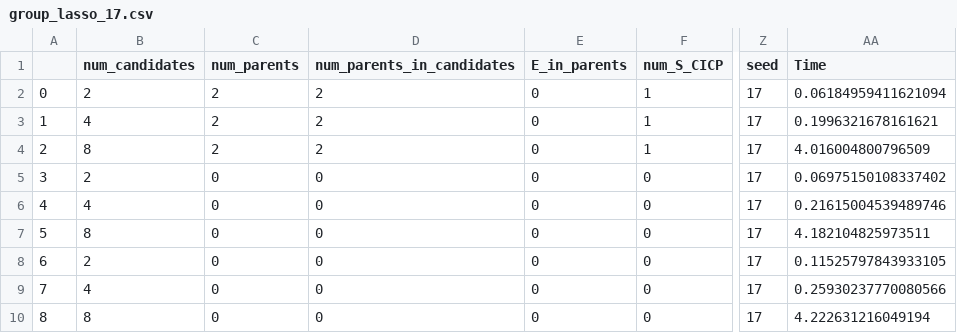
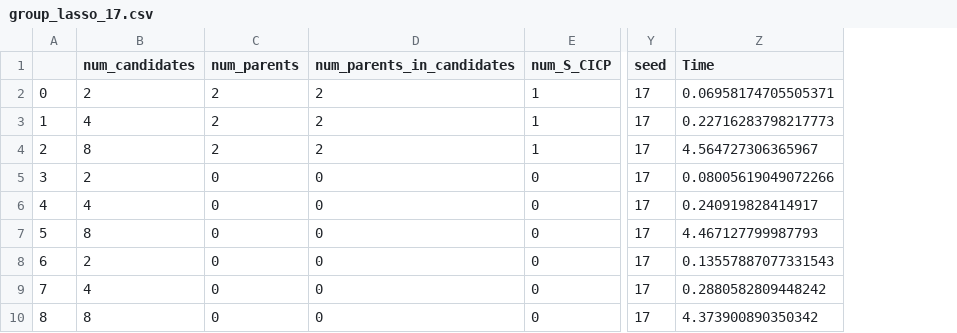
Before and after one commit to Phluenam/Causality-With-Clusters, a CSV file: cluster_icp/rerun_csvs/group_lasso_17.csv, drawn as a sheet; only a part is shown, gaps mark what is left out; removed rows and columns are numbered as before the commit, all else as after; the diff names each change by its address in the sheet, - before the commit and + after, or states it on an @@ line.

```diff
--- a/cluster_icp/rerun_csvs/group_lasso_17.csv
+++ b/cluster_icp/rerun_csvs/group_lasso_17.csv
-column E (E_in_parents), rows 2-10: all 0
-Z2 (Time): 0.06184959411621094
+Z2 (Time): 0.06958174705505371
-Z3 (Time): 0.1996321678161621
+Z3 (Time): 0.22716283798217773
-Z4 (Time): 4.016004800796509
+Z4 (Time): 4.564727306365967
-Z5 (Time): 0.06975150108337402
+Z5 (Time): 0.08005619049072266
-Z6 (Time): 0.21615004539489746
+Z6 (Time): 0.240919828414917
-Z7 (Time): 4.182104825973511
+Z7 (Time): 4.467127799987793
-Z8 (Time): 0.11525797843933105
+Z8 (Time): 0.13557887077331543
-Z9 (Time): 0.25930237770080566
+Z9 (Time): 0.2880582809448242
-Z10 (Time): 4.222631216049194
+Z10 (Time): 4.373900890350342
```
Also changed, not shown: cluster_icp/rerun_csvs/group_lasso_18.csv, cluster_icp/rerun_csvs/group_lasso_23.csv, 30 other files.
